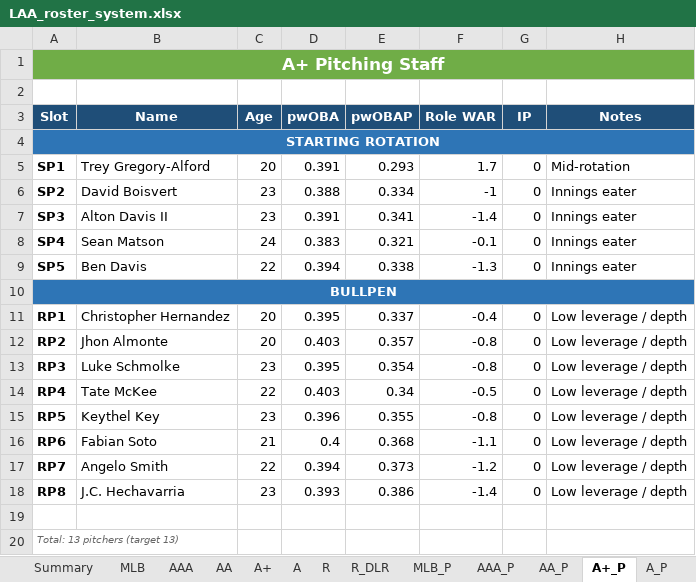
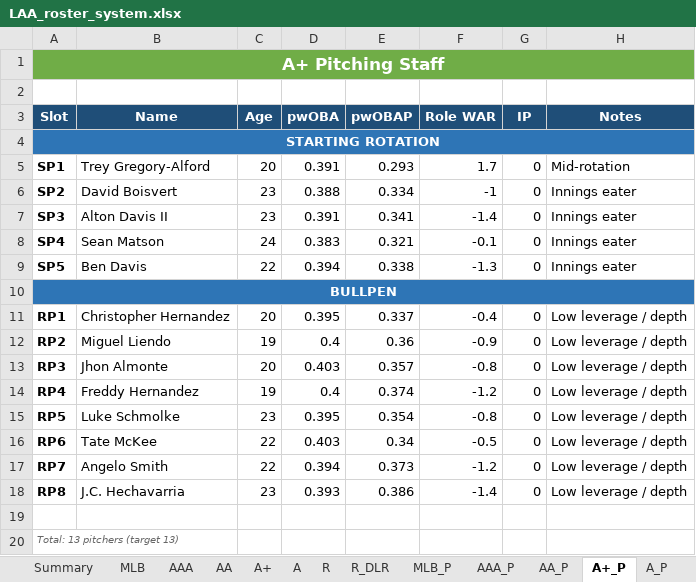
Before and after one commit to stames999/ootp_app, an Excel workbook: outputs/LAA_roster_system.xlsx, sheet A+_P, drawn as a sheet; values as stored, in another font and other column widths than the file's, no borders; the diff names each change by its address in the sheet, - before the commit and + after, or states it on an @@ line.

```diff
--- a/outputs/LAA_roster_system.xlsx (sheet A+_P)
+++ b/outputs/LAA_roster_system.xlsx (sheet A+_P)
-B12 (Name): Jhon Almonte
+B12 (Name): Miguel Liendo
-C12 (Age): 20
+C12 (Age): 19
-D12 (pwOBA): 0.403
+D12 (pwOBA): 0.4
-E12 (pwOBAP): 0.357
+E12 (pwOBAP): 0.36
-F12 (Role WAR): -0.8
+F12 (Role WAR): -0.9
-B13 (Name): Luke Schmolke
+B13 (Name): Jhon Almonte
-C13 (Age): 23
+C13 (Age): 20
-D13 (pwOBA): 0.395
+D13 (pwOBA): 0.403
-E13 (pwOBAP): 0.354
+E13 (pwOBAP): 0.357
-B14 (Name): Tate McKee
+B14 (Name): Freddy Hernandez
-C14 (Age): 22
+C14 (Age): 19
-D14 (pwOBA): 0.403
+D14 (pwOBA): 0.4
-E14 (pwOBAP): 0.34
+E14 (pwOBAP): 0.374
-F14 (Role WAR): -0.5
+F14 (Role WAR): -1.2
-B15 (Name): Keythel Key
+B15 (Name): Luke Schmolke
-D15 (pwOBA): 0.396
+D15 (pwOBA): 0.395
-E15 (pwOBAP): 0.355
+E15 (pwOBAP): 0.354
-B16 (Name): Fabian Soto
+B16 (Name): Tate McKee
-C16 (Age): 21
+C16 (Age): 22
-D16 (pwOBA): 0.4
+D16 (pwOBA): 0.403
-E16 (pwOBAP): 0.368
+E16 (pwOBAP): 0.34
-F16 (Role WAR): -1.1
+F16 (Role WAR): -0.5
```
Also changed, not shown: sheet A_P, sheet R_P, sheet AAA_P, sheet AA_P, sheet R_DLR_P, 11 other files.
